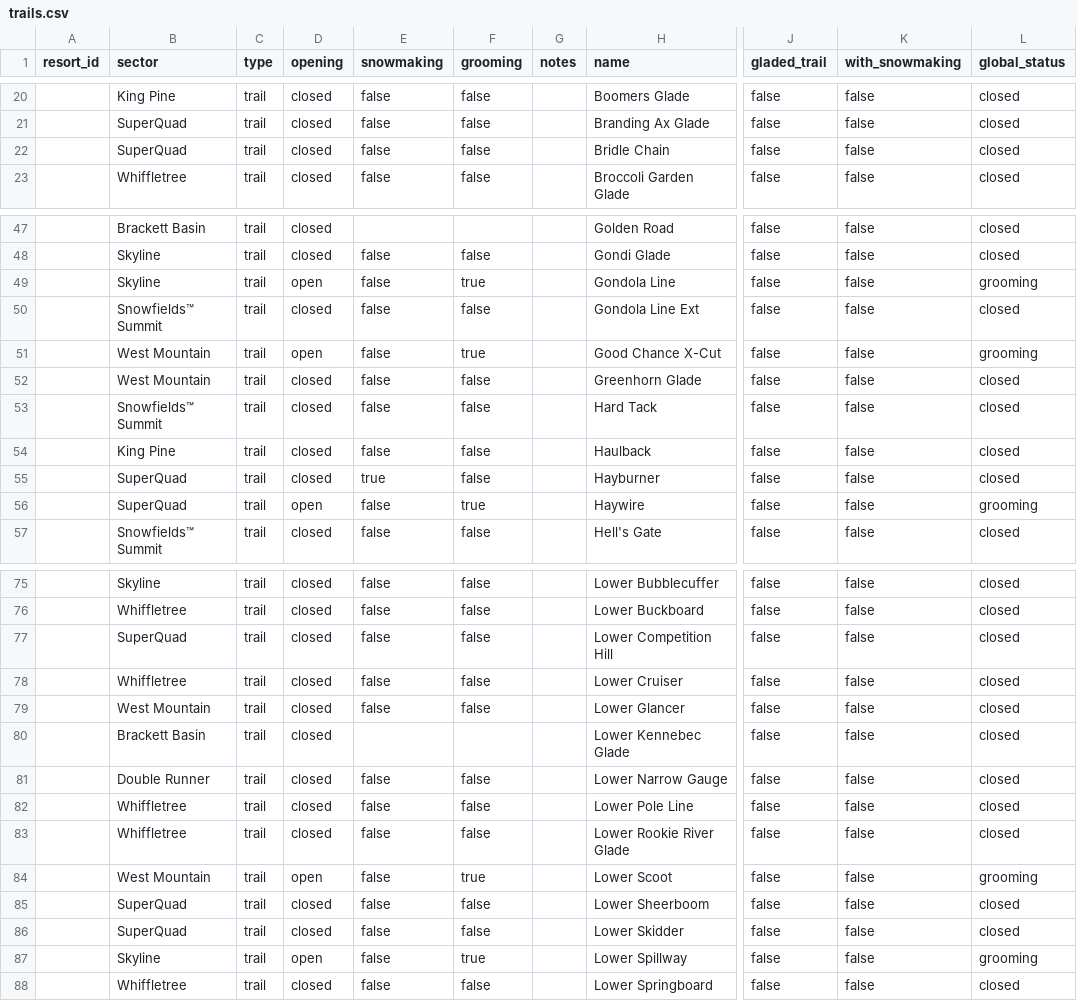
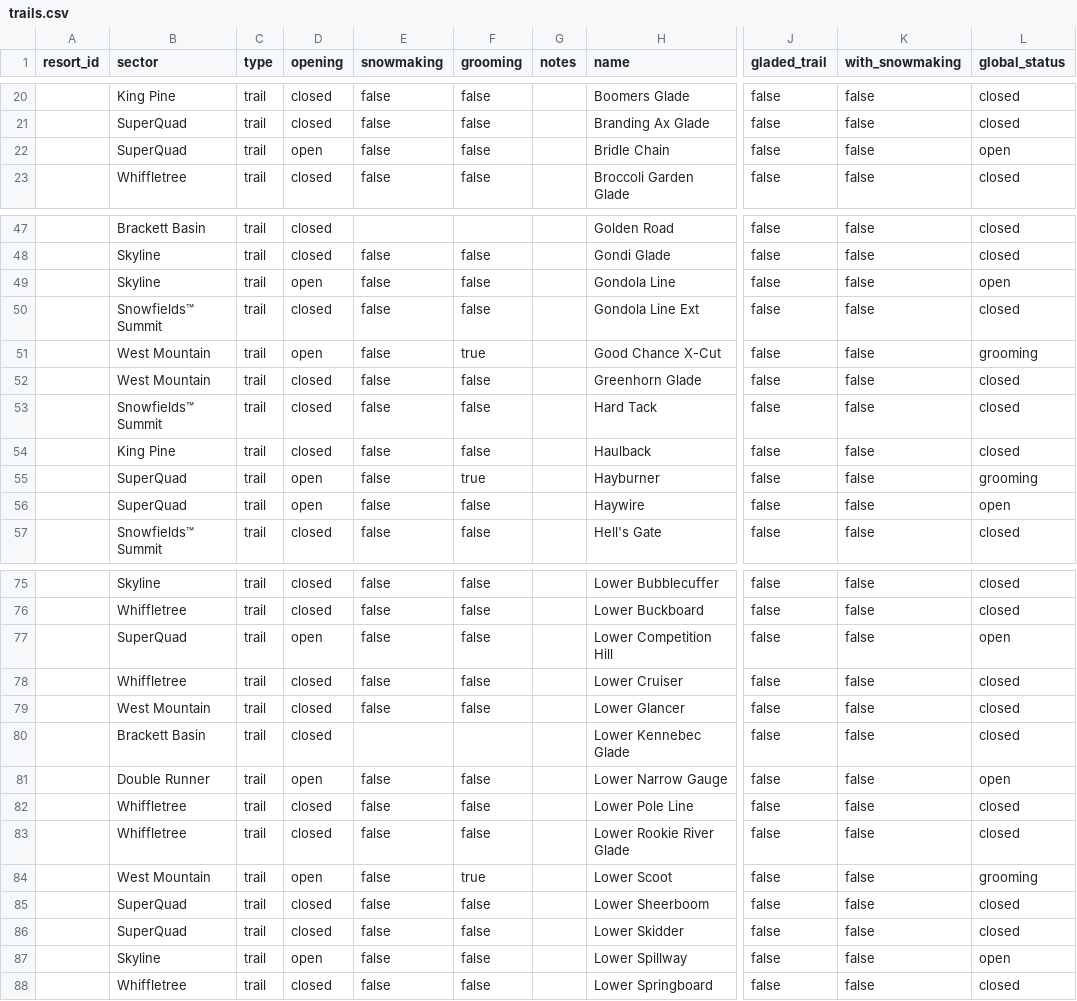
Before and after one commit to abkfenris/sugarloaf, a CSV file: trails.csv, drawn as a sheet; only a part is shown, gaps mark what is left out; the diff covers the shown part only; the diff names each change by its address in the sheet, - before the commit and + after, or states it on an @@ line.

```diff
--- a/trails.csv
+++ b/trails.csv
-D22 (opening): closed
+D22 (opening): open
-L22 (global_status): closed
+L22 (global_status): open
-F49 (grooming): true
+F49 (grooming): false
-L49 (global_status): grooming
+L49 (global_status): open
-D55 (opening): closed
+D55 (opening): open
-E55 (snowmaking): true
+E55 (snowmaking): false
-F55 (grooming): false
+F55 (grooming): true
-L55 (global_status): closed
+L55 (global_status): grooming
-F56 (grooming): true
+F56 (grooming): false
-L56 (global_status): grooming
+L56 (global_status): open
-D77 (opening): closed
+D77 (opening): open
-L77 (global_status): closed
+L77 (global_status): open
-D81 (opening): closed
+D81 (opening): open
-L81 (global_status): closed
+L81 (global_status): open
-F87 (grooming): true
+F87 (grooming): false
-L87 (global_status): grooming
+L87 (global_status): open
```
Also changed, not shown: 8 edited cells elsewhere in this file, lifts.csv.
